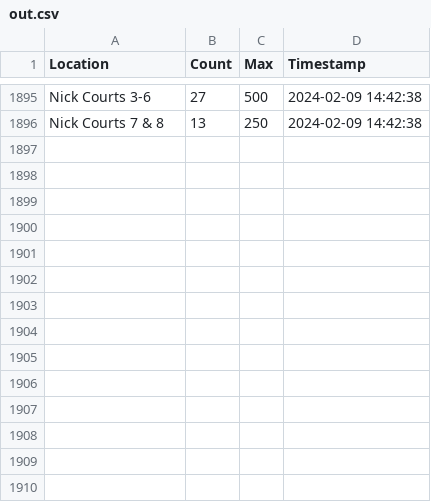
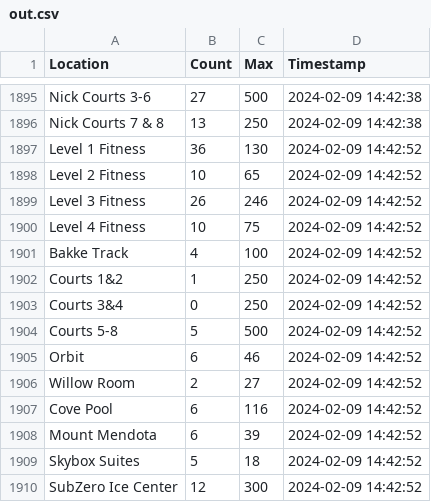
Before and after one commit to caydenwelter/recwell, a CSV file: out.csv, drawn as a sheet; only a part is shown, gaps mark what is left out.

Commit message:
update out.csv

```diff
--- a/out.csv
+++ b/out.csv
@@ -1896 +1896,15 @@ Nick Courts 3-6,27,500,2024-02-09 14:42:38
 Nick Courts 7 & 8,13,250,2024-02-09 14:42:38
+Level 1 Fitness,36,130,2024-02-09 14:42:52
+Level 2 Fitness,10,65,2024-02-09 14:42:52
+Level 3 Fitness,26,246,2024-02-09 14:42:52
+Level 4 Fitness,10,75,2024-02-09 14:42:52
+Bakke Track,4,100,2024-02-09 14:42:52
+Courts 1&2,1,250,2024-02-09 14:42:52
+Courts 3&4,0,250,2024-02-09 14:42:52
+Courts 5-8,5,500,2024-02-09 14:42:52
+Orbit,6,46,2024-02-09 14:42:52
+Willow Room,2,27,2024-02-09 14:42:52
+Cove Pool,6,116,2024-02-09 14:42:52
+Mount Mendota,6,39,2024-02-09 14:42:52
+Skybox Suites,5,18,2024-02-09 14:42:52
+SubZero Ice Center,12,300,2024-02-09 14:42:52
```
